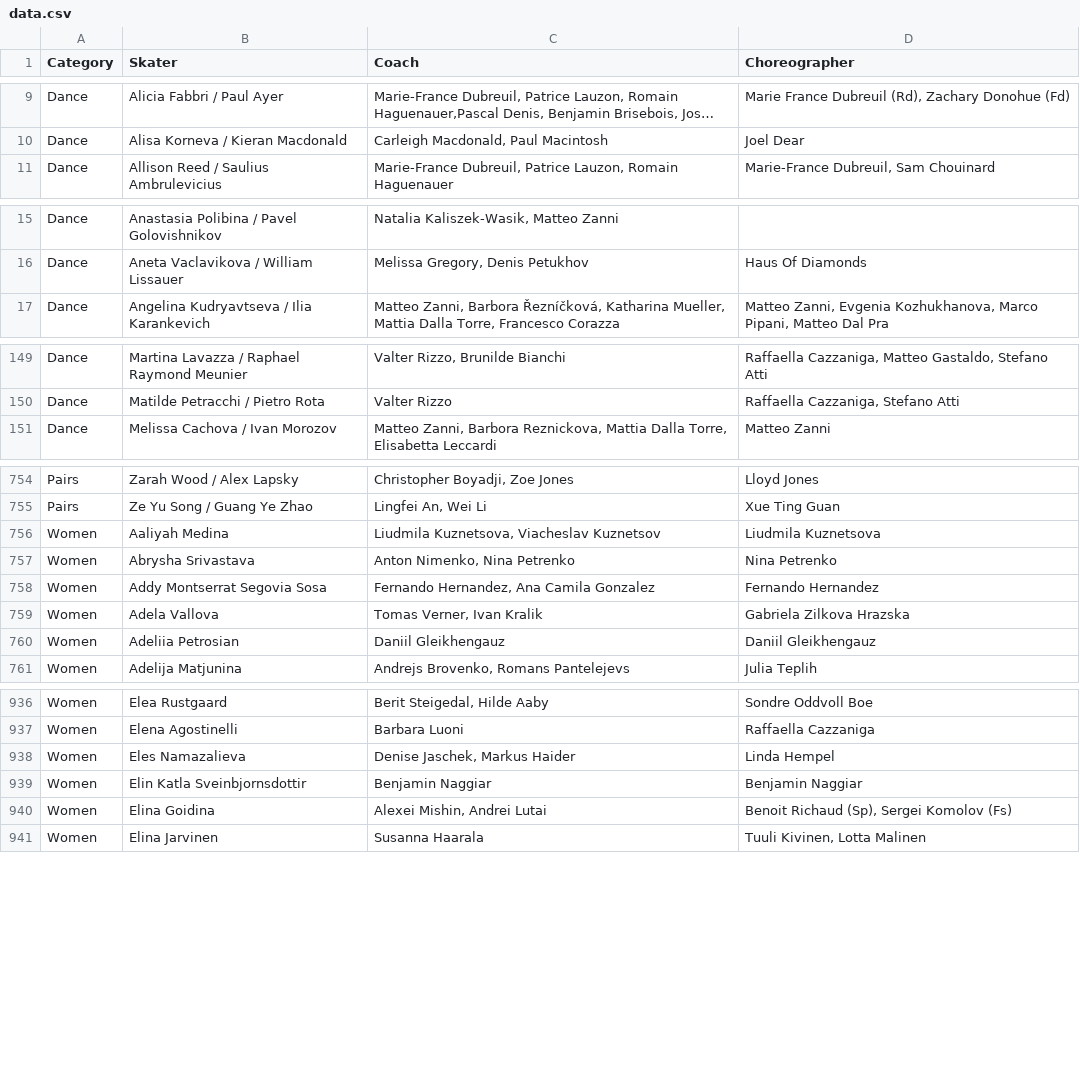
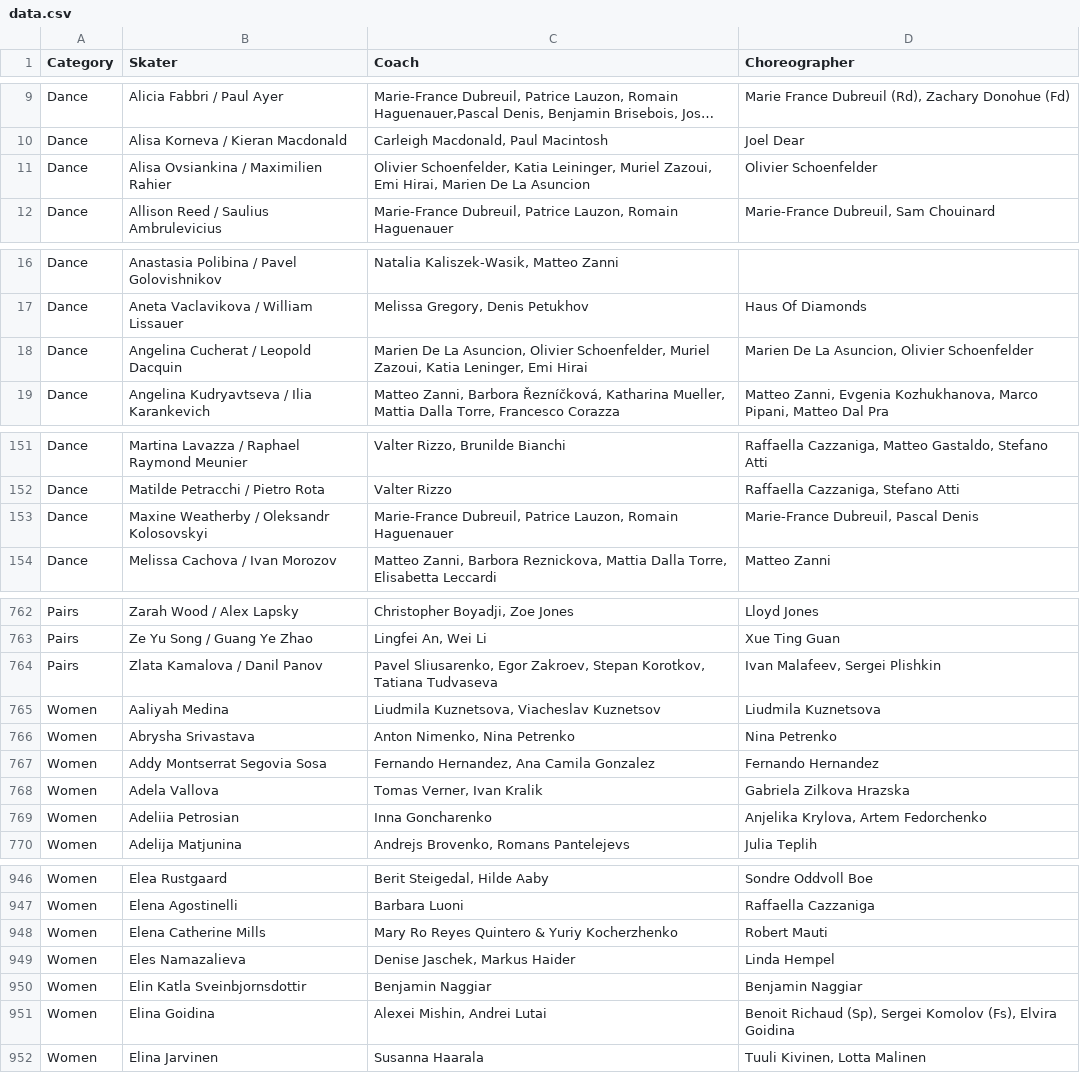
Before and after one commit to edomt/isu-data, a CSV file: data.csv, drawn as a sheet; only a part is shown, gaps mark what is left out; long unchanged cells end in …; addresses are those after the commit; the diff covers the shown part only; the diff names each change by its address in the sheet, - before the commit and + after, or states it on an @@ line.

```diff
--- a/data.csv
+++ b/data.csv
+row 11: Dance | Alisa Ovsiankina / Maximilien Rahier | Olivier Schoenfelder, Katia Leininger, Muriel Zazoui, Emi Hirai, Marien De La Asuncion | Olivier Schoenfelder
+row 18: Dance | Angelina Cucherat / Leopold Dacquin | Marien De La Asuncion, Olivier Schoenfelder, Muriel Zazoui, Katia Leninger, Emi Hirai | Marien De La Asuncion, Olivier Schoenfelder
+row 153: Dance | Maxine Weatherby / Oleksandr Kolosovskyi | Marie-France Dubreuil, Patrice Lauzon, Romain Haguenauer | Marie-France Dubreuil, Pascal Denis
+row 764: Pairs | Zlata Kamalova / Danil Panov | Pavel Sliusarenko, Egor Zakroev, Stepan Korotkov, Tatiana Tudvaseva | Ivan Malafeev, Sergei Plishkin
-C769 (Coach): Daniil Gleikhengauz
+C769 (Coach): Inna Goncharenko
-D769 (Choreographer): Daniil Gleikhengauz
+D769 (Choreographer): Anjelika Krylova, Artem Fedorchenko
+row 948: Women | Elena Catherine Mills | Mary Ro Reyes Quintero & Yuriy Kocherzhenko | Robert Mauti
-D951 (Choreographer): …Sergei Komolov (Fs)
+D951 (Choreographer): …Sergei Komolov (Fs), Elvira Goidina
```
Also changed, not shown: 12 added rows and 15 edited cells elsewhere in this file, 1 other file.
